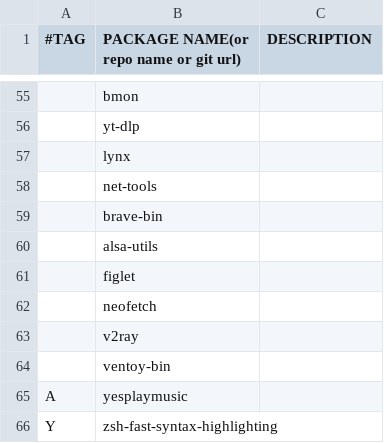
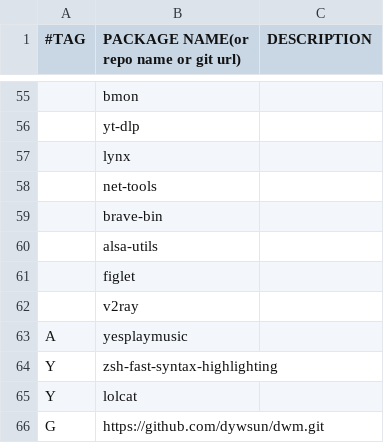
Before and after one commit to dywsun/archinstall, a CSV file: packages.csv, drawn as a sheet; only a part is shown, gaps mark what is left out; the shorter side is filled out with more unchanged rows; the diff names each change by its address in the sheet, - before the commit and + after, or states it on an @@ line.

Commit message:
Update packages.csv to remove unnecessary packages
Removed 'neofetch' and 'ventoy-bin' from the package list.

```diff
--- a/packages.csv
+++ b/packages.csv
-row 62:  | neofetch
-row 64:  | ventoy-bin
```
